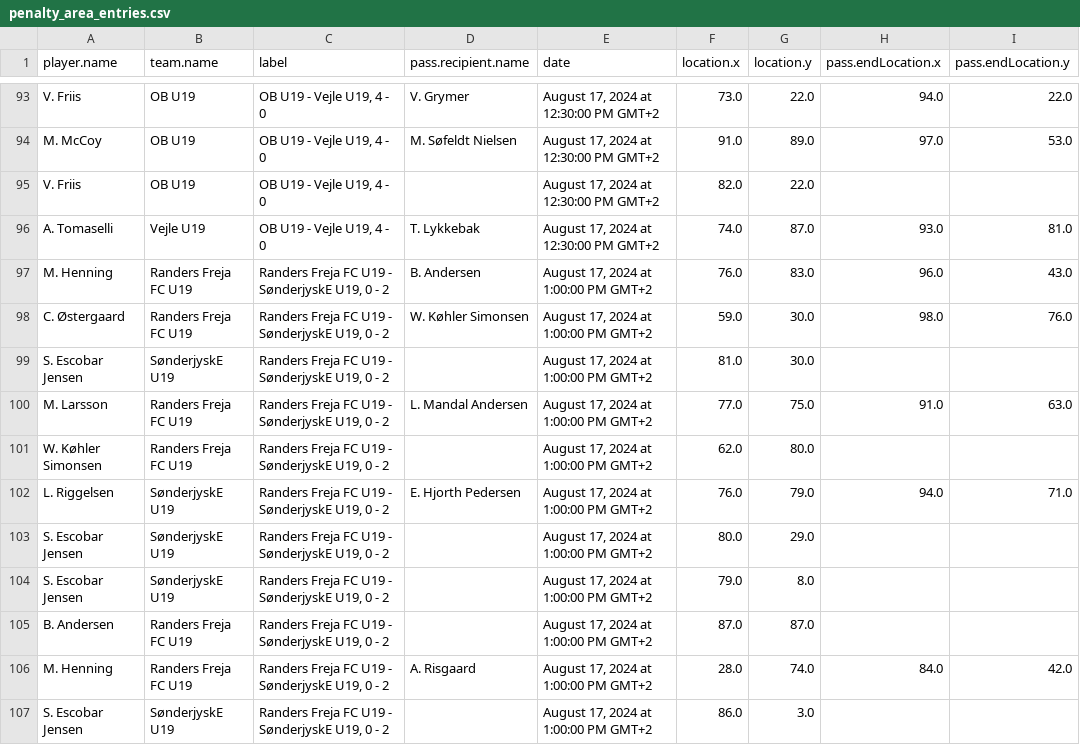
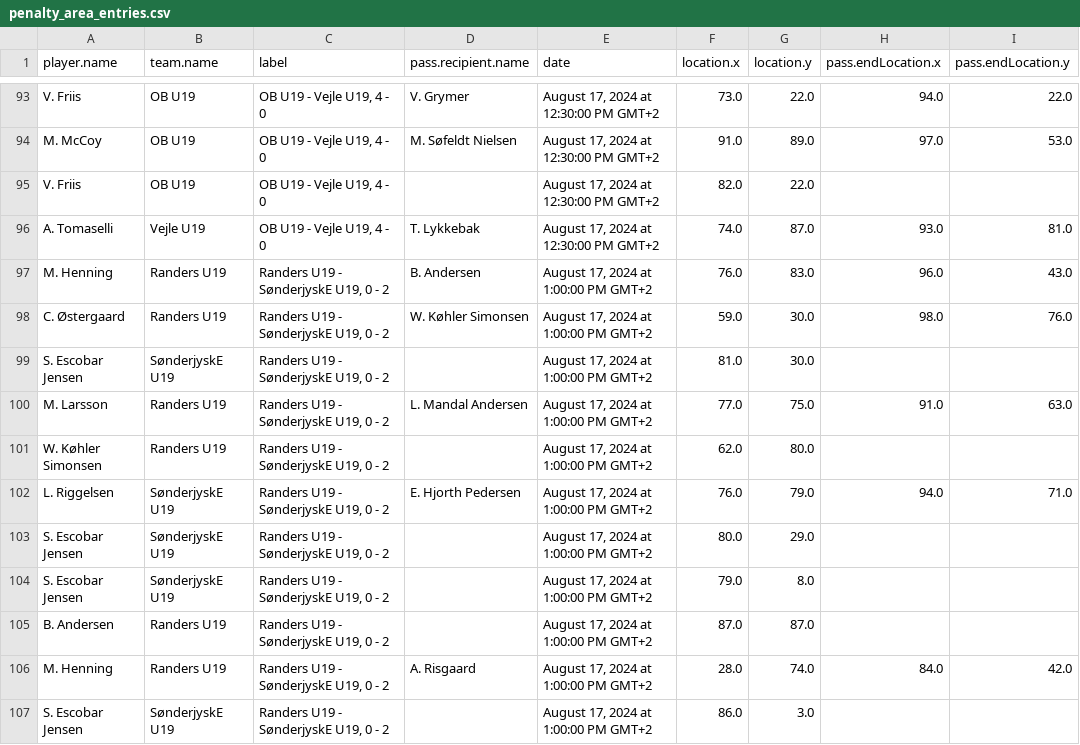
Before and after one commit to AC-Horsens/AC-Horsens-U19, a CSV file: penalty_area_entries.csv, drawn as a sheet; only a part is shown, gaps mark what is left out; the diff covers the shown part only; the diff names each change by its address in the sheet, - before the commit and + after, or states it on an @@ line.

```diff
--- a/penalty_area_entries.csv
+++ b/penalty_area_entries.csv
-B97:B98 (team.name): Randers Freja FC U19
+B97:B98 (team.name): Randers U19
-C97:C107 (label): Randers Freja FC U19 - SønderjyskE U19, 0 - 2
+C97:C107 (label): Randers U19 - SønderjyskE U19, 0 - 2
-B100:B101 (team.name): Randers Freja FC U19
+B100:B101 (team.name): Randers U19
-B105:B106 (team.name): Randers Freja FC U19
+B105:B106 (team.name): Randers U19
```
Also changed, not shown: 15 edited cells elsewhere in this file, PPDA.csv, dangerzone_entries.csv, 8 other files.
